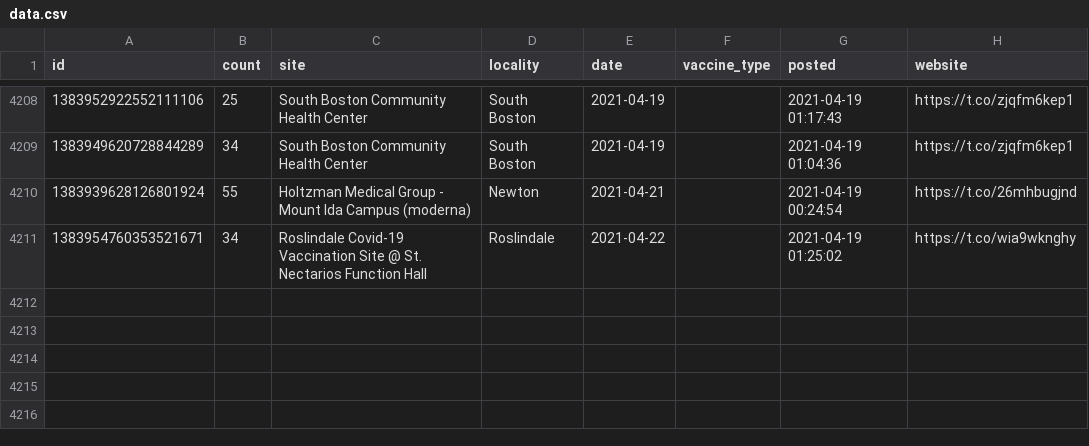
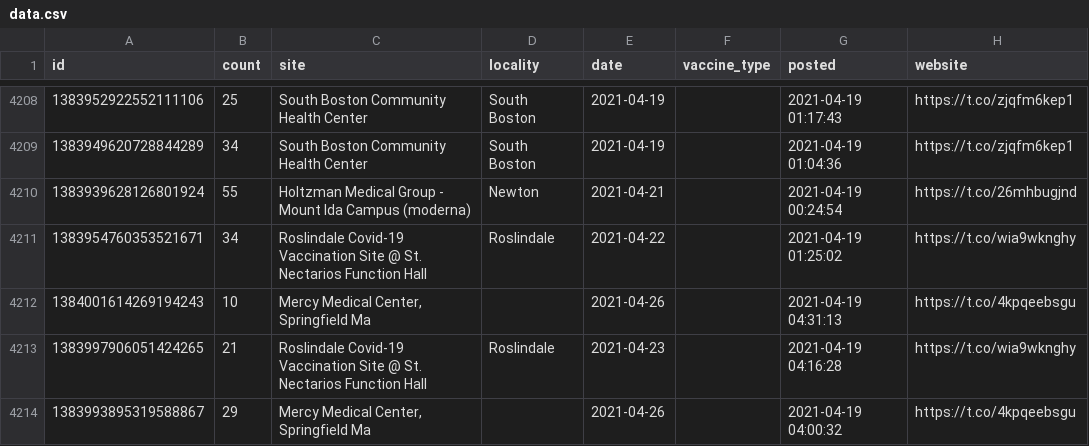
Before and after one commit to gchatterjee/appt-analysis, a CSV file: etl/data/data.csv, drawn as a sheet; only a part is shown, gaps mark what is left out.

```diff
--- a/etl/data/data.csv
+++ b/etl/data/data.csv
@@ -4211 +4211,4 @@ id,count,site,locality,date,vaccine_type,posted,website
 1383954760353521671,34,Roslindale Covid-19 Vaccination Site @ St. Nectarios Function Hall,Roslindale,2021-04-22,,2021-04-19 01:25:02,https://t.co/wia9wknghy
+1384001614269194243,10,"Mercy Medical Center, Springfield Ma",,2021-04-26,,2021-04-19 04:31:13,https://t.co/4kpqeebsgu
+1383997906051424265,21,Roslindale Covid-19 Vaccination Site @ St. Nectarios Function Hall,Roslindale,2021-04-23,,2021-04-19 04:16:28,https://t.co/wia9wknghy
+1383993895319588867,29,"Mercy Medical Center, Springfield Ma",,2021-04-26,,2021-04-19 04:00:32,https://t.co/4kpqeebsgu
```
Also changed, not shown: 1 other file.
